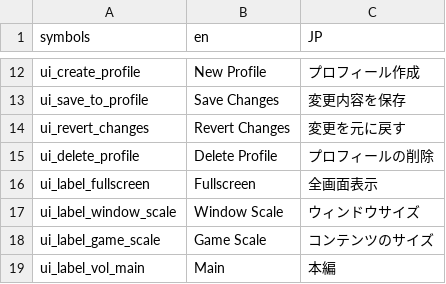
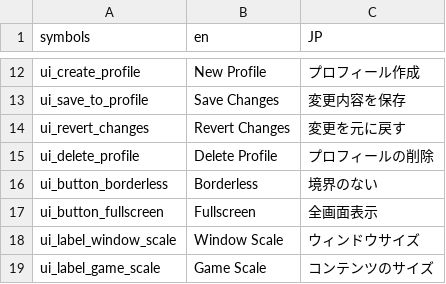
Before and after one commit to programnoir/GDTemplate, a CSV file: data/translations/translations.csv, drawn as a sheet; only a part is shown, gaps mark what is left out; the shorter side is filled out with more unchanged rows.

Commit message:
Adds borderless mode option (#20)
* Adds borderless mode option

* Style correction pass.

```diff
--- a/data/translations/translations.csv
+++ b/data/translations/translations.csv
@@ -15,3 +15,4 @@ ui_revert_changes,Revert Changes,変更を元に戻す
 ui_delete_profile,Delete Profile,プロフィールの削除
-ui_label_fullscreen,Fullscreen,全画面表示
+ui_button_borderless,Borderless,境界のない
+ui_button_fullscreen,Fullscreen,全画面表示
 ui_label_window_scale,Window Scale,ウィンドウサイズ
```
Also changed, not shown: 4 other files.
